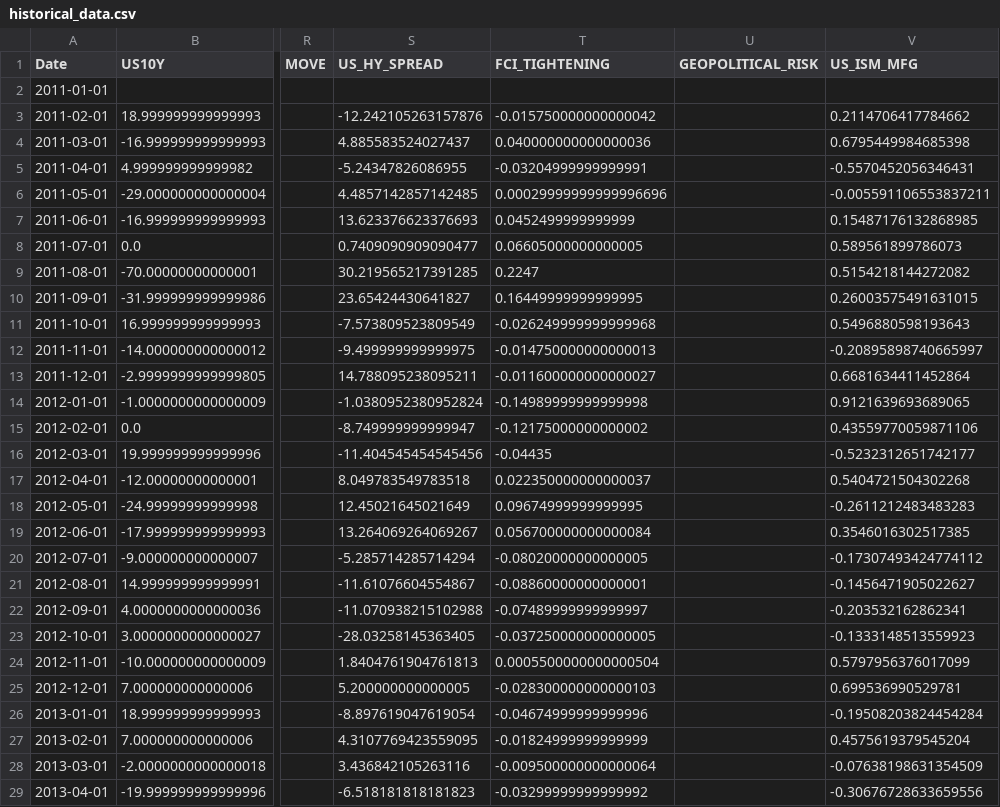
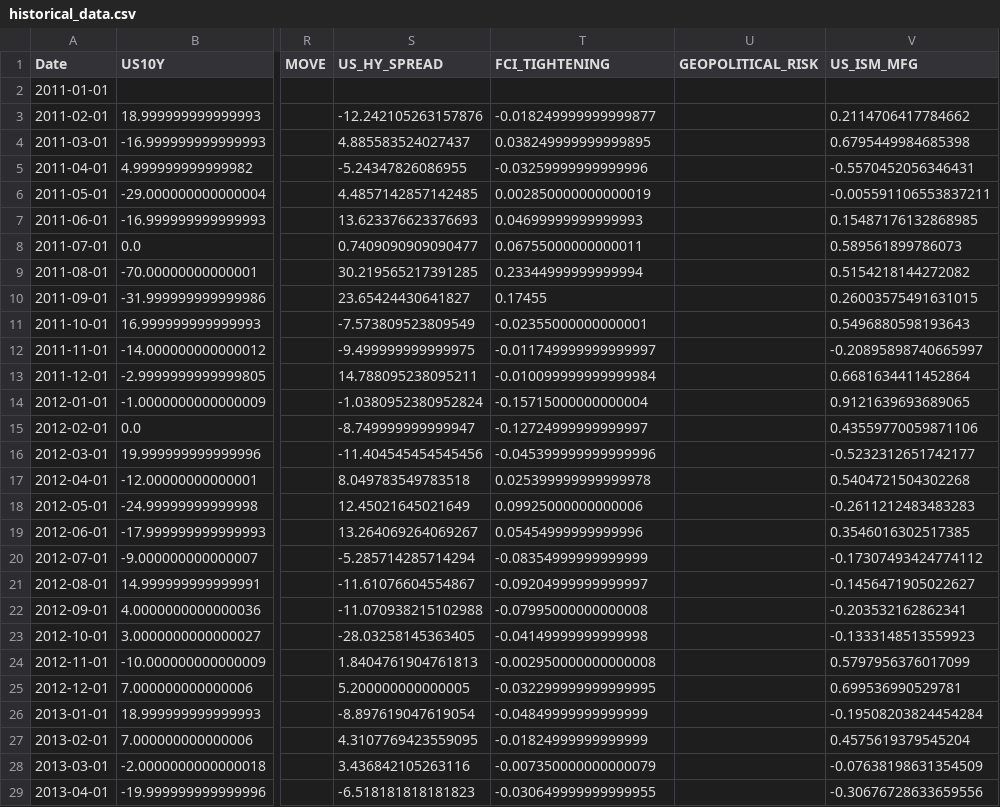
Before and after one commit to mia2628/portfolio_intelligence, a CSV file: data/historical/historical_data.csv, drawn as a sheet; only a part is shown, gaps mark what is left out; the diff covers the shown part only; the diff names each change by its address in the sheet, - before the commit and + after, or states it on an @@ line.

```diff
--- a/data/historical/historical_data.csv
+++ b/data/historical/historical_data.csv
-T3 (FCI_TIGHTENING): -0.015750000000000042
+T3 (FCI_TIGHTENING): -0.018249999999999877
-T4 (FCI_TIGHTENING): 0.040000000000000036
+T4 (FCI_TIGHTENING): 0.038249999999999895
-T5 (FCI_TIGHTENING): -0.03204999999999991
+T5 (FCI_TIGHTENING): -0.03259999999999996
-T6 (FCI_TIGHTENING): 0.00029999999999996696
+T6 (FCI_TIGHTENING): 0.002850000000000019
-T7 (FCI_TIGHTENING): 0.0452499999999999
+T7 (FCI_TIGHTENING): 0.04699999999999993
-T8 (FCI_TIGHTENING): 0.06605000000000005
+T8 (FCI_TIGHTENING): 0.06755000000000011
-T9 (FCI_TIGHTENING): 0.2247
+T9 (FCI_TIGHTENING): 0.23344999999999994
-T10 (FCI_TIGHTENING): 0.16449999999999995
+T10 (FCI_TIGHTENING): 0.17455
-T11 (FCI_TIGHTENING): -0.026249999999999968
+T11 (FCI_TIGHTENING): -0.02355000000000001
-T12 (FCI_TIGHTENING): -0.014750000000000013
+T12 (FCI_TIGHTENING): -0.011749999999999997
-T13 (FCI_TIGHTENING): -0.011600000000000027
+T13 (FCI_TIGHTENING): -0.010099999999999984
-T14 (FCI_TIGHTENING): -0.14989999999999998
+T14 (FCI_TIGHTENING): -0.15715000000000004
-T15 (FCI_TIGHTENING): -0.12175000000000002
+T15 (FCI_TIGHTENING): -0.12724999999999997
-T16 (FCI_TIGHTENING): -0.04435
+T16 (FCI_TIGHTENING): -0.045399999999999996
-T17 (FCI_TIGHTENING): 0.022350000000000037
+T17 (FCI_TIGHTENING): 0.025399999999999978
-T18 (FCI_TIGHTENING): 0.09674999999999995
+T18 (FCI_TIGHTENING): 0.09925000000000006
-T19 (FCI_TIGHTENING): 0.056700000000000084
+T19 (FCI_TIGHTENING): 0.05454999999999996
-T20 (FCI_TIGHTENING): -0.08020000000000005
+T20 (FCI_TIGHTENING): -0.08354999999999999
-T21 (FCI_TIGHTENING): -0.08860000000000001
+T21 (FCI_TIGHTENING): -0.09204999999999997
-T22 (FCI_TIGHTENING): -0.07489999999999997
+T22 (FCI_TIGHTENING): -0.07995000000000008
-T23 (FCI_TIGHTENING): -0.037250000000000005
+T23 (FCI_TIGHTENING): -0.04149999999999998
-T24 (FCI_TIGHTENING): 0.0005500000000000504
+T24 (FCI_TIGHTENING): -0.002950000000000008
-T25 (FCI_TIGHTENING): -0.028300000000000103
+T25 (FCI_TIGHTENING): -0.032299999999999995
-T26 (FCI_TIGHTENING): -0.04674999999999996
+T26 (FCI_TIGHTENING): -0.04849999999999999
-T28 (FCI_TIGHTENING): -0.009500000000000064
+T28 (FCI_TIGHTENING): -0.007350000000000079
-T29 (FCI_TIGHTENING): -0.03299999999999992
+T29 (FCI_TIGHTENING): -0.030649999999999955
```
Also changed, not shown: 159 edited cells elsewhere in this file, data/step03_market_inputs.csv, data/step03_market_inputs_actual.csv, 10 other files.
